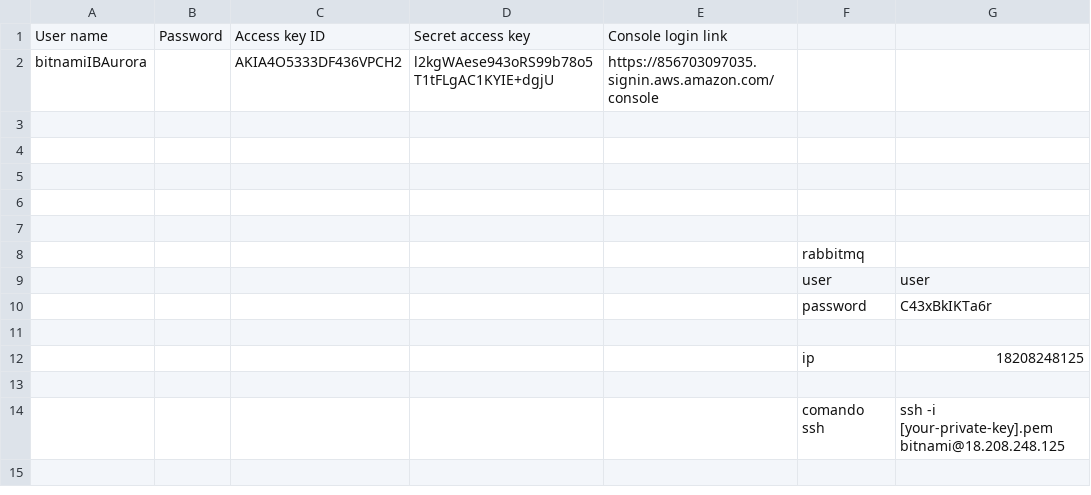
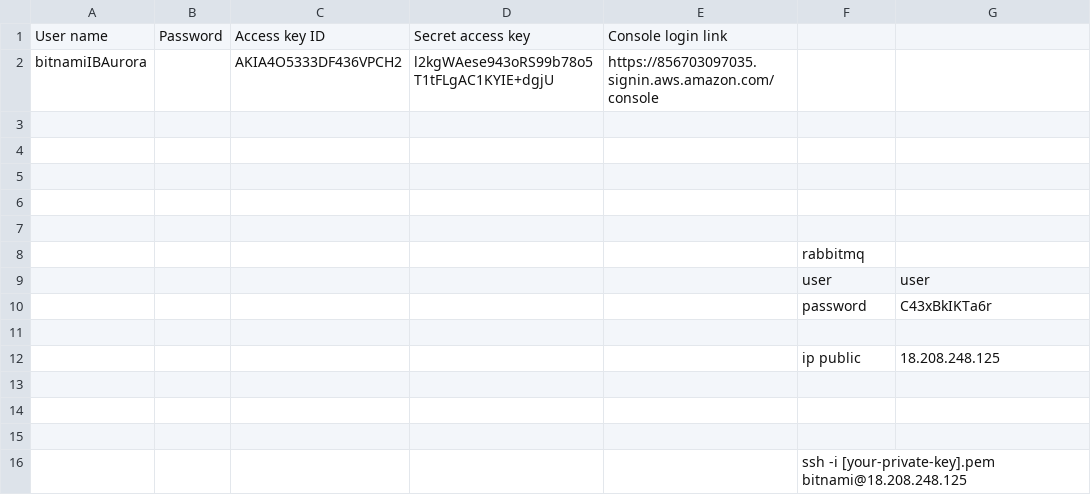
Before and after one commit to farciomernandes/ibaurora-microservice, a CSV file: utils files/new_user_credentials.csv, drawn as a sheet; removed rows and columns are numbered as before the commit, all else as after; the diff names each change by its address in the sheet, - before the commit and + after, or states it on an @@ line.

```diff
--- a/utils files/new_user_credentials.csv
+++ b/utils files/new_user_credentials.csv
-row 12:  |  |  |  |  | ip | 18208248125
+row 12:  |  |  |  |  | ip public | 18.208.248.125
-row 14:  |  |  |  |  | comando ssh | ssh -i [your-private-key].pem bitnami@18.208.248.125
+row 14: (empty)
+row 15: (empty)
+row 16:  |  |  |  |  | ssh -i [your-private-key].pem bitnami@18.208.248.125
```
Also changed, not shown: 27 other files.
